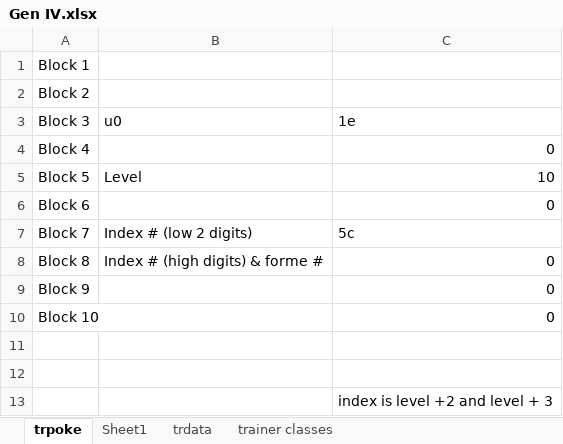
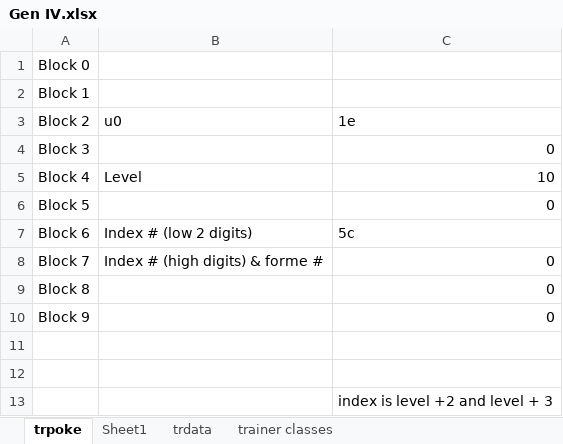
Before and after one commit to ABZB/Level-Recurver, an Excel workbook: Gen IV.xlsx, sheet trpoke, drawn as a sheet; values as stored, in another font and other column widths than the file's, no borders; removed rows and columns are numbered as before the commit, all else as after; the diff names each change by its address in the sheet, - before the commit and + after, or states it on an @@ line.

```diff
--- a/Gen IV.xlsx (sheet trpoke)
+++ b/Gen IV.xlsx (sheet trpoke)
+row 1: Block 0
-B3: (empty)
+B3: u0
-C3: (empty)
+C3: 1e
-B4: u0
+B4: (empty)
-C4: 1e
+C4: 0
-B5: (empty)
+B5: Level
-C5: 0
+C5: 10
-B6: Level
+B6: (empty)
-C6: 10
+C6: 0
-B7: (empty)
+B7: Index # (low 2 digits)
-C7: 0
+C7: 5c
-B8: Index # (low 2 digits)
+B8: Index # (high digits) & forme #
-C8: 5c
+C8: 0
-B9: Index # (high digits) & forme #
+B9: (empty)
-row 10: Block 10 |  | 0
```
Also changed, not shown: sheet trainer classes, sheet trdata, formulas that keep their value, 2 other files.
